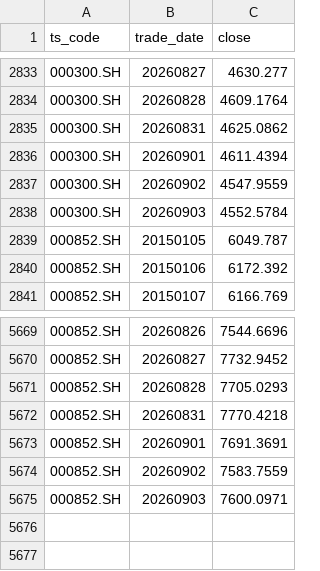
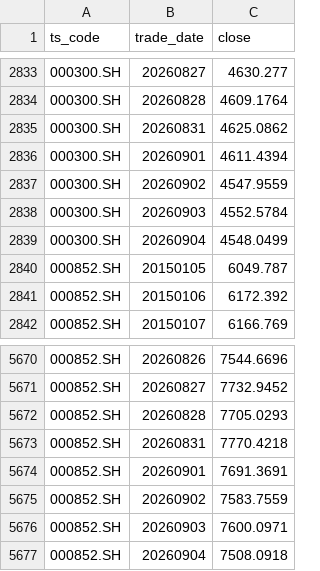
Before and after one commit to whoamiiiii/regimereport, a CSV file: data/regime_index_daily.csv, drawn as a sheet; only a part is shown, gaps mark what is left out.

```diff
--- a/data/regime_index_daily.csv
+++ b/data/regime_index_daily.csv
@@ -2838,2 +2838,3 @@
 000300.SH,20260903,4552.5784
+000300.SH,20260904,4548.0499
 000852.SH,20150105,6049.787
@@ -5675 +5676,2 @@
 000852.SH,20260903,7600.0971
+000852.SH,20260904,7508.0918
```
